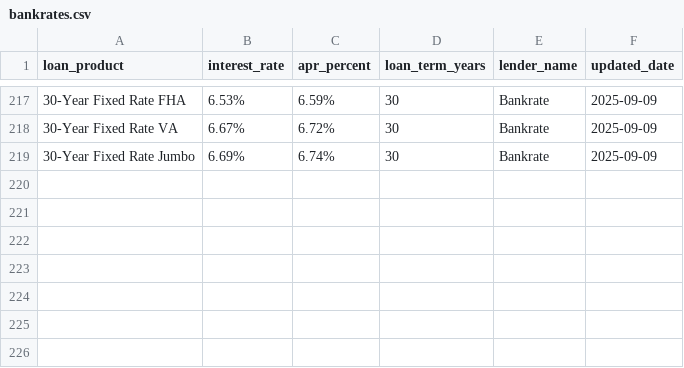
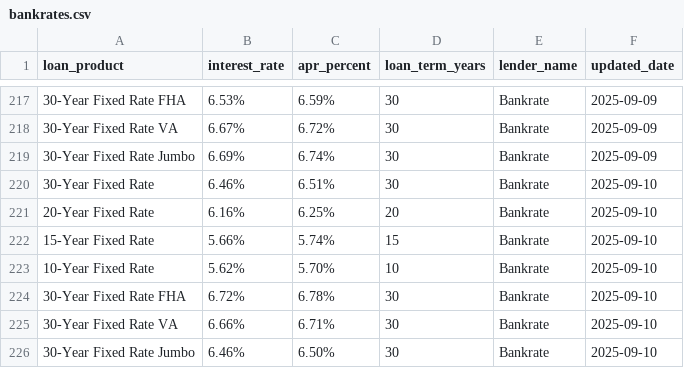
Before and after one commit to lifewithonkar/DataSpider, a CSV file: loanrates/spiders/data/bankrates.csv, drawn as a sheet; only a part is shown, gaps mark what is left out; the diff names each change by its address in the sheet, - before the commit and + after, or states it on an @@ line.

```diff
--- a/loanrates/spiders/data/bankrates.csv
+++ b/loanrates/spiders/data/bankrates.csv
+row 220: 30-Year Fixed Rate | 6.46% | 6.51% | 30 | Bankrate | 2025-09-10
+row 221: 20-Year Fixed Rate | 6.16% | 6.25% | 20 | Bankrate | 2025-09-10
+row 222: 15-Year Fixed Rate | 5.66% | 5.74% | 15 | Bankrate | 2025-09-10
+row 223: 10-Year Fixed Rate | 5.62% | 5.70% | 10 | Bankrate | 2025-09-10
+row 224: 30-Year Fixed Rate FHA | 6.72% | 6.78% | 30 | Bankrate | 2025-09-10
+row 225: 30-Year Fixed Rate VA | 6.66% | 6.71% | 30 | Bankrate | 2025-09-10
+row 226: 30-Year Fixed Rate Jumbo | 6.46% | 6.50% | 30 | Bankrate | 2025-09-10
```
Also changed, not shown: 2 other files.
